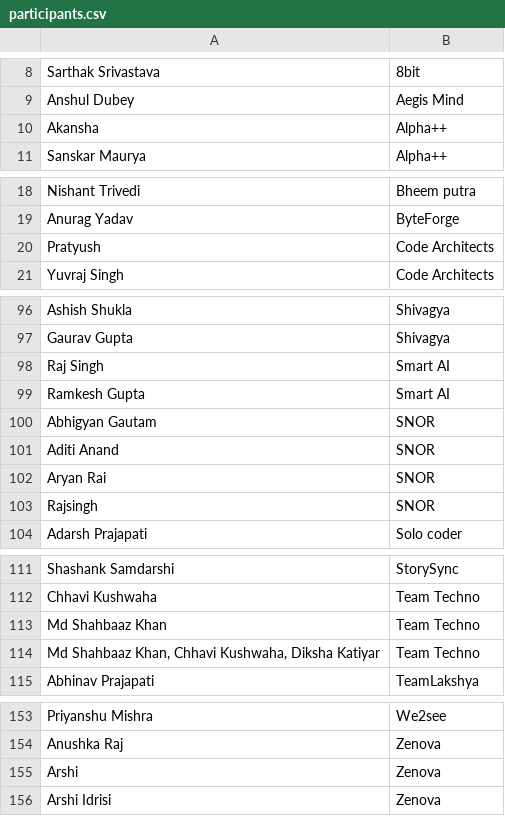
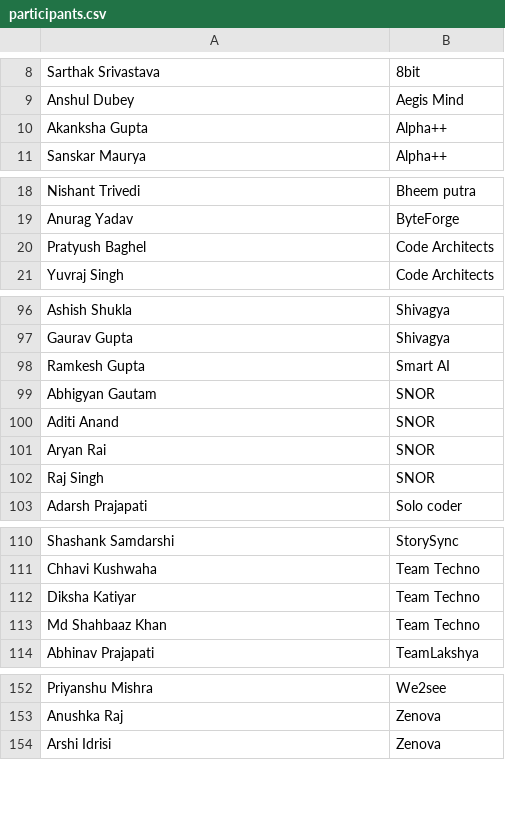
Before and after one commit to kushagra486/data-detective-Reimagine, a CSV file: hacktoberfest/participants.csv, drawn as a sheet; only a part is shown, gaps mark what is left out; the diff covers the shown part only.

```diff
--- a/hacktoberfest/participants.csv
+++ b/hacktoberfest/participants.csv
@@ -9,3 +9,3 @@ Sarthak Srivastava,8bit
 Anshul Dubey,Aegis Mind
-Akansha,Alpha++
+Akanksha Gupta,Alpha++
 Sanskar Maurya,Alpha++
@@ -19,3 +19,3 @@ Nishant Trivedi,Bheem putra
 Anurag Yadav,ByteForge
-Pratyush,Code Architects
+Pratyush Baghel,Code Architects
 Yuvraj Singh,Code Architects
@@ -97,3 +97,2 @@ Ashish Shukla,Shivagya
 Gaurav Gupta,Shivagya
-Raj Singh,Smart AI
 Ramkesh Gupta,Smart AI
@@ -102,3 +101,3 @@ Aditi Anand,SNOR
 Aryan Rai,SNOR
-Rajsingh,SNOR
+Raj Singh,SNOR
 Adarsh Prajapati,Solo coder
@@ -112,4 +111,4 @@ Shashank Samdarshi,StorySync
 Chhavi Kushwaha,Team Techno
+Diksha Katiyar,Team Techno
 Md Shahbaaz Khan,Team Techno
-"Md Shahbaaz Khan, Chhavi Kushwaha, Diksha Katiyar",Team Techno
 Abhinav Prajapati,TeamLakshya
@@ -154,3 +153,2 @@ Priyanshu Mishra,We2see
 Anushka Raj,Zenova
-Arshi,Zenova
 Arshi Idrisi,Zenova
```
Also changed, not shown: 1 edited cell elsewhere in this file.
